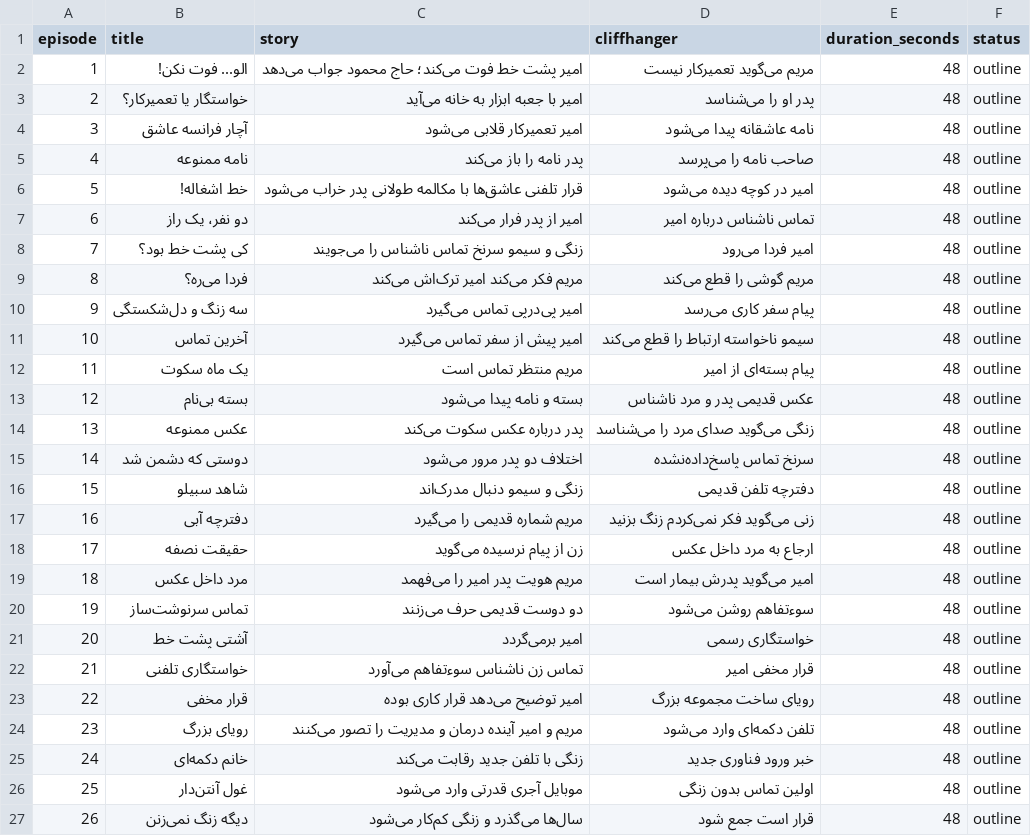
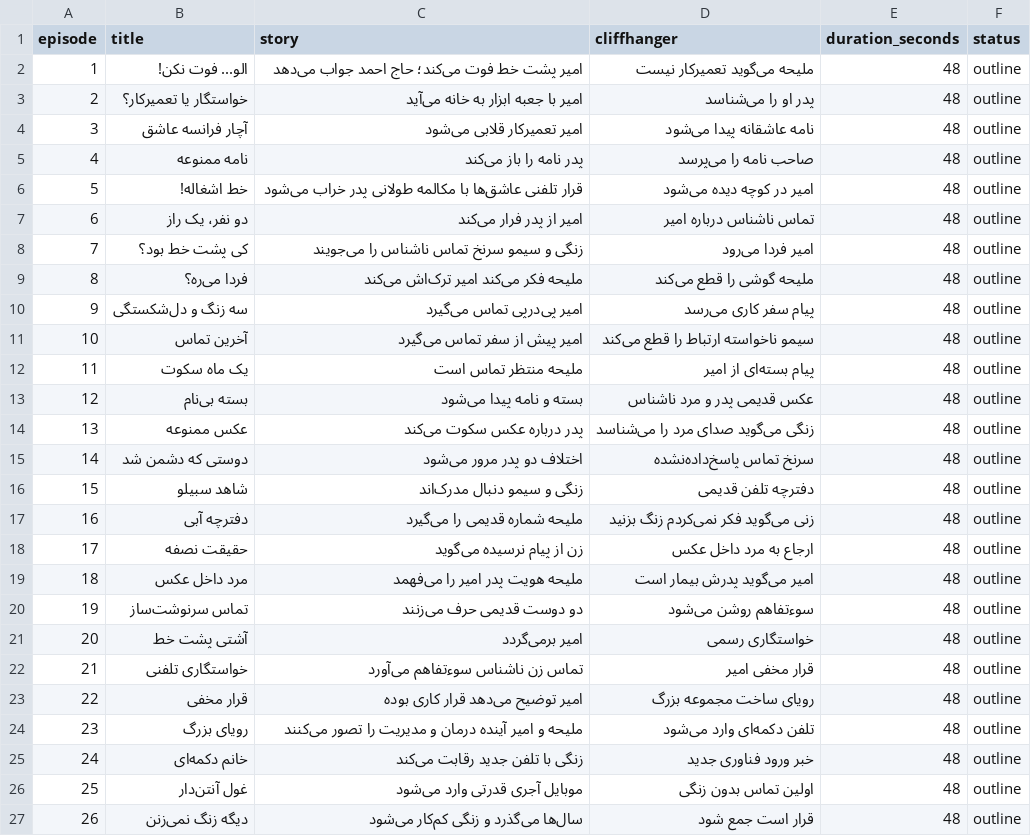
Before and after one commit to DashSaman/mytel-Insta, a CSV file: seasons/season-01/episodes.csv, drawn as a sheet; only a part is shown.

Commit message:
Rename Maryam to Maliheh and Mahmoud to Ahmad

```diff
--- a/seasons/season-01/episodes.csv
+++ b/seasons/season-01/episodes.csv
@@ -1,3 +1,3 @@
 episode,title,story,cliffhanger,duration_seconds,status
-"1","الو... فوت نکن!","امیر پشت خط فوت می‌کند؛ حاج محمود جواب می‌دهد","مریم می‌گوید تعمیرکار نیست","48","outline"
+"1","الو... فوت نکن!","امیر پشت خط فوت می‌کند؛ حاج احمد جواب می‌دهد","ملیحه می‌گوید تعمیرکار نیست","48","outline"
 "2","خواستگار یا تعمیرکار؟","امیر با جعبه ابزار به خانه می‌آید","پدر او را می‌شناسد","48","outline"
@@ -8,6 +8,6 @@ episode,title,story,cliffhanger,duration_seconds,status
 "7","کی پشت خط بود؟","زنگی و سیمو سرنخ تماس ناشناس را می‌جویند","امیر فردا می‌رود","48","outline"
-"8","فردا می‌ره؟","مریم فکر می‌کند امیر ترک‌اش می‌کند","مریم گوشی را قطع می‌کند","48","outline"
+"8","فردا می‌ره؟","ملیحه فکر می‌کند امیر ترک‌اش می‌کند","ملیحه گوشی را قطع می‌کند","48","outline"
 "9","سه زنگ و دل‌شکستگی","امیر پی‌درپی تماس می‌گیرد","پیام سفر کاری می‌رسد","48","outline"
 "10","آخرین تماس","امیر پیش از سفر تماس می‌گیرد","سیمو ناخواسته ارتباط را قطع می‌کند","48","outline"
-"11","یک ماه سکوت","مریم منتظر تماس است","پیام بسته‌ای از امیر","48","outline"
+"11","یک ماه سکوت","ملیحه منتظر تماس است","پیام بسته‌ای از امیر","48","outline"
 "12","بسته بی‌نام","بسته و نامه پیدا می‌شود","عکس قدیمی پدر و مرد ناشناس","48","outline"
@@ -16,5 +16,5 @@ episode,title,story,cliffhanger,duration_seconds,status
 "15","شاهد سبیلو","زنگی و سیمو دنبال مدرک‌اند","دفترچه تلفن قدیمی","48","outline"
-"16","دفترچه آبی","مریم شماره قدیمی را می‌گیرد","زنی می‌گوید فکر نمی‌کردم زنگ بزنید","48","outline"
+"16","دفترچه آبی","ملیحه شماره قدیمی را می‌گیرد","زنی می‌گوید فکر نمی‌کردم زنگ بزنید","48","outline"
 "17","حقیقت نصفه","زن از پیام نرسیده می‌گوید","ارجاع به مرد داخل عکس","48","outline"
-"18","مرد داخل عکس","مریم هویت پدر امیر را می‌فهمد","امیر می‌گوید پدرش بیمار است","48","outline"
+"18","مرد داخل عکس","ملیحه هویت پدر امیر را می‌فهمد","امیر می‌گوید پدرش بیمار است","48","outline"
 "19","تماس سرنوشت‌ساز","دو دوست قدیمی حرف می‌زنند","سوءتفاهم روشن می‌شود","48","outline"
@@ -23,3 +23,3 @@ episode,title,story,cliffhanger,duration_seconds,status
 "22","قرار مخفی","امیر توضیح می‌دهد قرار کاری بوده","رویای ساخت مجموعه بزرگ","48","outline"
-"23","رویای بزرگ","مریم و امیر آینده درمان و مدیریت را تصور می‌کنند","تلفن دکمه‌ای وارد می‌شود","48","outline"
+"23","رویای بزرگ","ملیحه و امیر آینده درمان و مدیریت را تصور می‌کنند","تلفن دکمه‌ای وارد می‌شود","48","outline"
 "24","خانم دکمه‌ای","زنگی با تلفن جدید رقابت می‌کند","خبر ورود فناوری جدید","48","outline"
```
